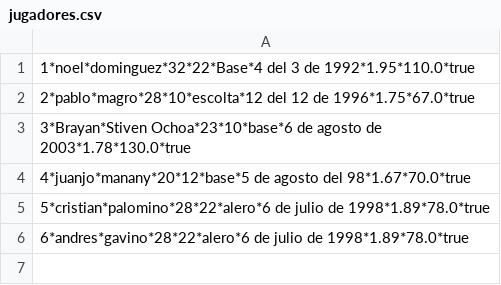
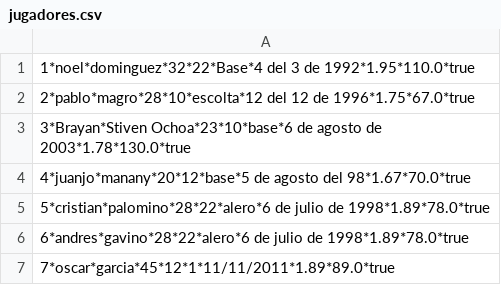
Before and after one commit to Nowels033/Acceso_Datos, a CSV file: jugadores.csv, drawn as a sheet.

```diff
--- a/jugadores.csv
+++ b/jugadores.csv
@@ -6 +6,2 @@
 6*andres*gavino*28*22*alero*6 de julio de 1998*1.89*78.0*true
+7*oscar*garcia*45*12*1*11/11/2011*1.89*89.0*true
```
Also changed, not shown: 4 other files.
